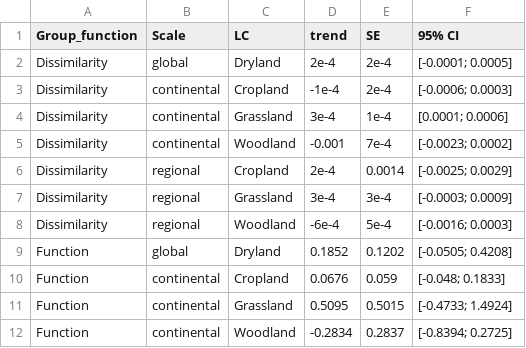
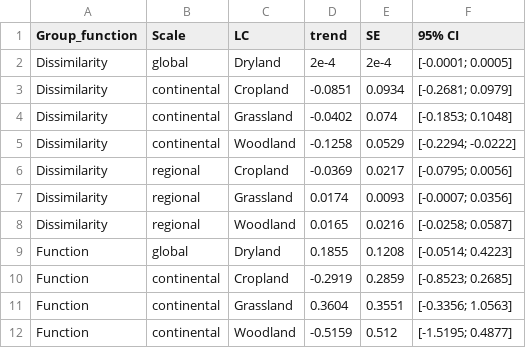
Before and after one commit to JeMaNd-r/Conservation_across_scales, a CSV file: figures/Results_slope_BayesianTrends_allScales_grouped.csv, drawn as a sheet; only a part is shown; the diff covers the shown part only.

```diff
--- a/figures/Results_slope_BayesianTrends_allScales_grouped.csv
+++ b/figures/Results_slope_BayesianTrends_allScales_grouped.csv
@@ -2,11 +2,11 @@ Group_function,Scale,LC,trend,SE,95% CI
 Dissimilarity,global,Dryland,2e-4,2e-4,[-0.0001; 0.0005]
-Dissimilarity,continental,Cropland,-1e-4,2e-4,[-0.0006; 0.0003]
-Dissimilarity,continental,Grassland,3e-4,1e-4,[0.0001; 0.0006]
-Dissimilarity,continental,Woodland,-0.001,7e-4,[-0.0023; 0.0002]
-Dissimilarity,regional,Cropland,2e-4,0.0014,[-0.0025; 0.0029]
-Dissimilarity,regional,Grassland,3e-4,3e-4,[-0.0003; 0.0009]
-Dissimilarity,regional,Woodland,-6e-4,5e-4,[-0.0016; 0.0003]
-Function,global,Dryland,0.1852,0.1202,[-0.0505; 0.4208]
-Function,continental,Cropland,0.0676,0.059,[-0.048; 0.1833]
-Function,continental,Grassland,0.5095,0.5015,[-0.4733; 1.4924]
-Function,continental,Woodland,-0.2834,0.2837,[-0.8394; 0.2725]
+Dissimilarity,continental,Cropland,-0.0851,0.0934,[-0.2681; 0.0979]
+Dissimilarity,continental,Grassland,-0.0402,0.074,[-0.1853; 0.1048]
+Dissimilarity,continental,Woodland,-0.1258,0.0529,[-0.2294; -0.0222]
+Dissimilarity,regional,Cropland,-0.0369,0.0217,[-0.0795; 0.0056]
+Dissimilarity,regional,Grassland,0.0174,0.0093,[-0.0007; 0.0356]
+Dissimilarity,regional,Woodland,0.0165,0.0216,[-0.0258; 0.0587]
+Function,global,Dryland,0.1855,0.1208,[-0.0514; 0.4223]
+Function,continental,Cropland,-0.2919,0.2859,[-0.8523; 0.2685]
+Function,continental,Grassland,0.3604,0.3551,[-0.3356; 1.0563]
+Function,continental,Woodland,-0.5159,0.512,[-1.5195; 0.4877]
```
Also changed, not shown: 50 edited cells elsewhere in this file, figures/Results_slope_BayesianTrends_allScales.csv, results/PAranks_Bayesian_continental_emtrends.csv, 33 other files.
